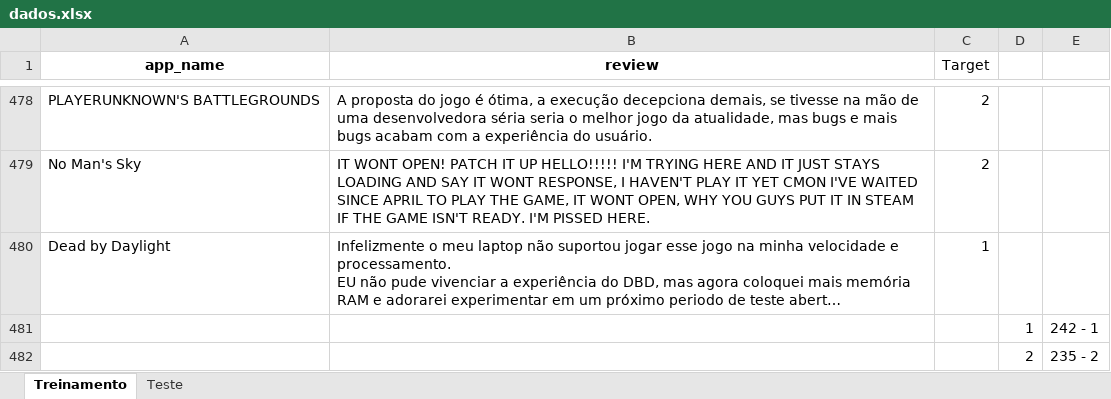
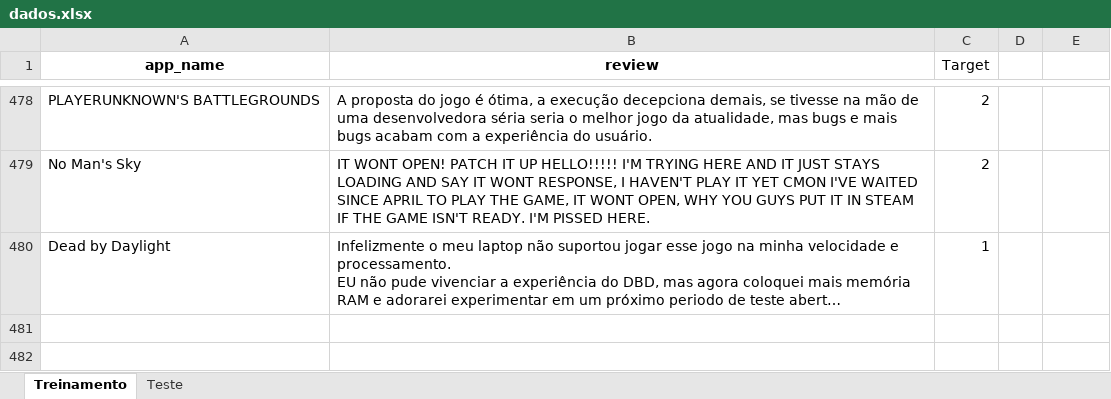
Before and after one commit to insper-classroom/23-1a-cd-p1-pedro_felipe, an Excel workbook: data/dados.xlsx, sheet Treinamento, drawn as a sheet; only a part is shown, gaps mark what is left out; long unchanged cells end in …; values as stored, in another font and other column widths than the file's, no borders; the diff names each change by its address in the sheet, - before the commit and + after, or states it on an @@ line.

```diff
--- a/data/dados.xlsx (sheet Treinamento)
+++ b/data/dados.xlsx (sheet Treinamento)
-row 481:  |  |  | 1 | 242 - 1
-row 482:  |  |  | 2 | 235 - 2
```
Also changed, not shown: sheet Teste, 1 other file.
